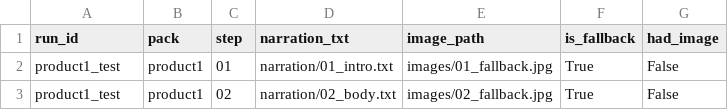
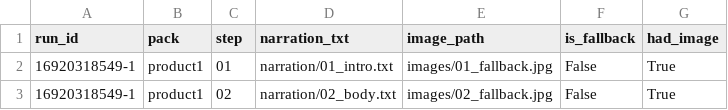
Before and after one commit to Rut304/affiliate_pipeline, a CSV file: packs/product1/images_map.csv, drawn as a sheet.

```diff
--- a/packs/product1/images_map.csv
+++ b/packs/product1/images_map.csv
@@ -1,3 +1,3 @@
 run_id,pack,step,narration_txt,image_path,is_fallback,had_image
-product1_test,product1,01,narration/01_intro.txt,images/01_fallback.jpg,True,False
-product1_test,product1,02,narration/02_body.txt,images/02_fallback.jpg,True,False
+16920318549-1,product1,01,narration/01_intro.txt,images/01_fallback.jpg,False,True
+16920318549-1,product1,02,narration/02_body.txt,images/02_fallback.jpg,False,True
```
Also changed, not shown: packs/sample_pack/images_map.csv.
